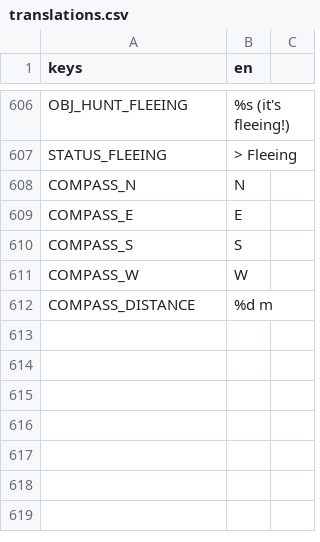
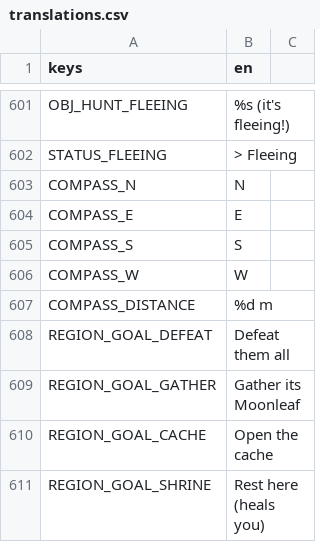
Before and after one commit to keifern-007/Project-A1, a CSV file: localization/translations.csv, drawn as a sheet; only a part is shown, gaps mark what is left out; the diff covers the shown part only.

```diff
--- a/localization/translations.csv
+++ b/localization/translations.csv
@@ -612 +607,5 @@ COMPASS_W,W
 COMPASS_DISTANCE,%d m
+REGION_GOAL_DEFEAT,Defeat them all
+REGION_GOAL_GATHER,Gather its Moonleaf
+REGION_GOAL_CACHE,Open the cache
+REGION_GOAL_SHRINE,Rest here (heals you)
```
Also changed, not shown: 12 added rows and 4 removed rows elsewhere in this file, 25 other files.
